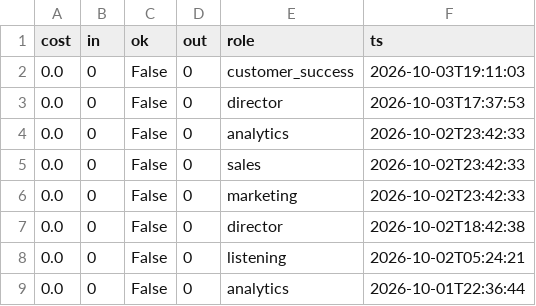
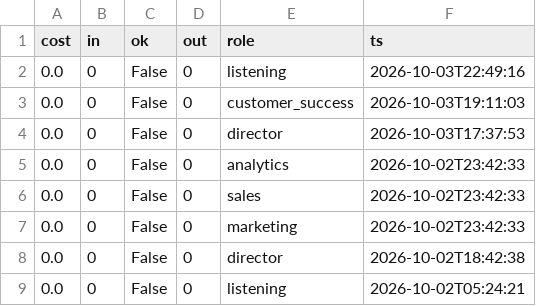
Before and after one commit to jaspalsingh321jsrr-ops/opsrunner-agents, a CSV file: data/exports/analytics_runs.csv, drawn as a sheet; only a part is shown; the shorter side is filled out with more unchanged rows; the diff names each change by its address in the sheet, - before the commit and + after, or states it on an @@ line.

```diff
--- a/data/exports/analytics_runs.csv
+++ b/data/exports/analytics_runs.csv
+row 2: 0.0 | 0 | False | 0 | listening | 2026-10-03T22:49:16
```
Also changed, not shown: 4 other files.
